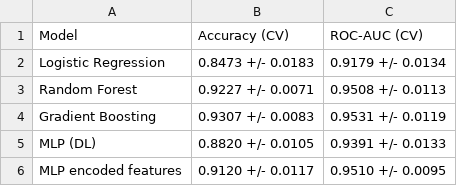
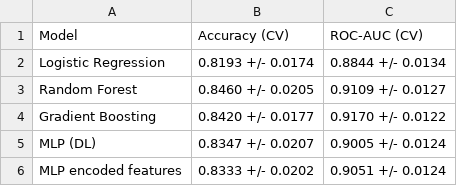
Before and after one commit to NITHESH-0010/cancer-risk-analyser-dl, a CSV file: results/cv_comparison.csv, drawn as a sheet.

```diff
--- a/results/cv_comparison.csv
+++ b/results/cv_comparison.csv
@@ -1,6 +1,6 @@
 Model,Accuracy (CV),ROC-AUC (CV)
-Logistic Regression,0.8473 +/- 0.0183,0.9179 +/- 0.0134
-Random Forest,0.9227 +/- 0.0071,0.9508 +/- 0.0113
-Gradient Boosting,0.9307 +/- 0.0083,0.9531 +/- 0.0119
-MLP (DL),0.8820 +/- 0.0105,0.9391 +/- 0.0133
-MLP encoded features,0.9120 +/- 0.0117,0.9510 +/- 0.0095
+Logistic Regression,0.8193 +/- 0.0174,0.8844 +/- 0.0134
+Random Forest,0.8460 +/- 0.0205,0.9109 +/- 0.0127
+Gradient Boosting,0.8420 +/- 0.0177,0.9170 +/- 0.0122
+MLP (DL),0.8347 +/- 0.0207,0.9005 +/- 0.0124
+MLP encoded features,0.8333 +/- 0.0202,0.9051 +/- 0.0124
```
Also changed, not shown: 7 other files.
